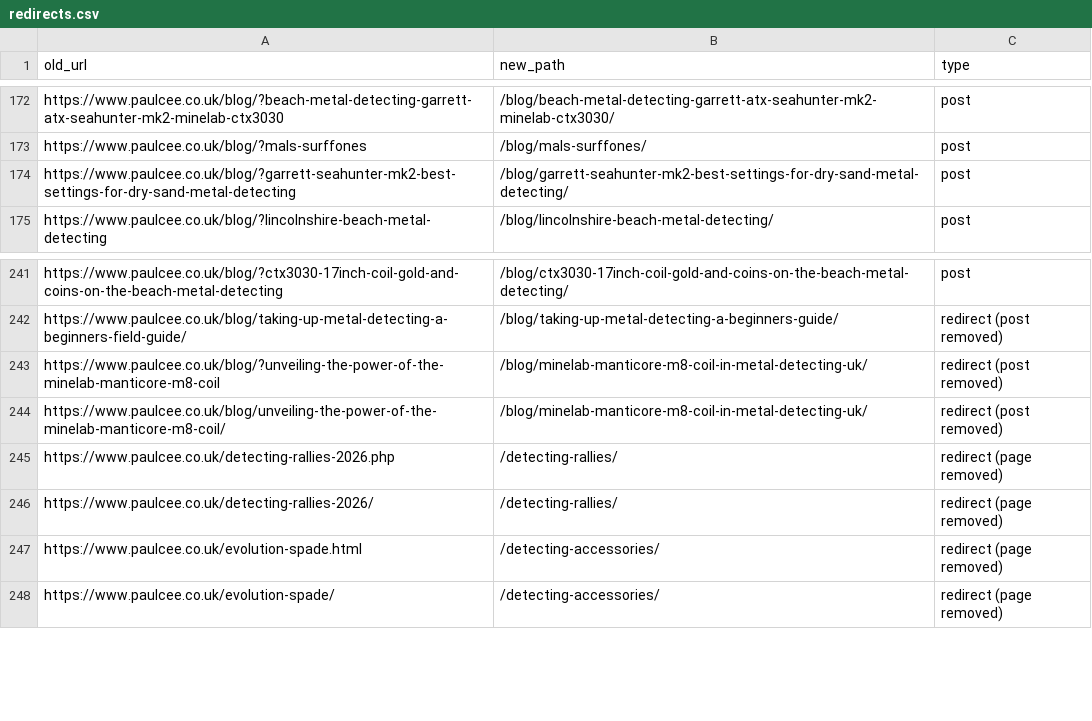
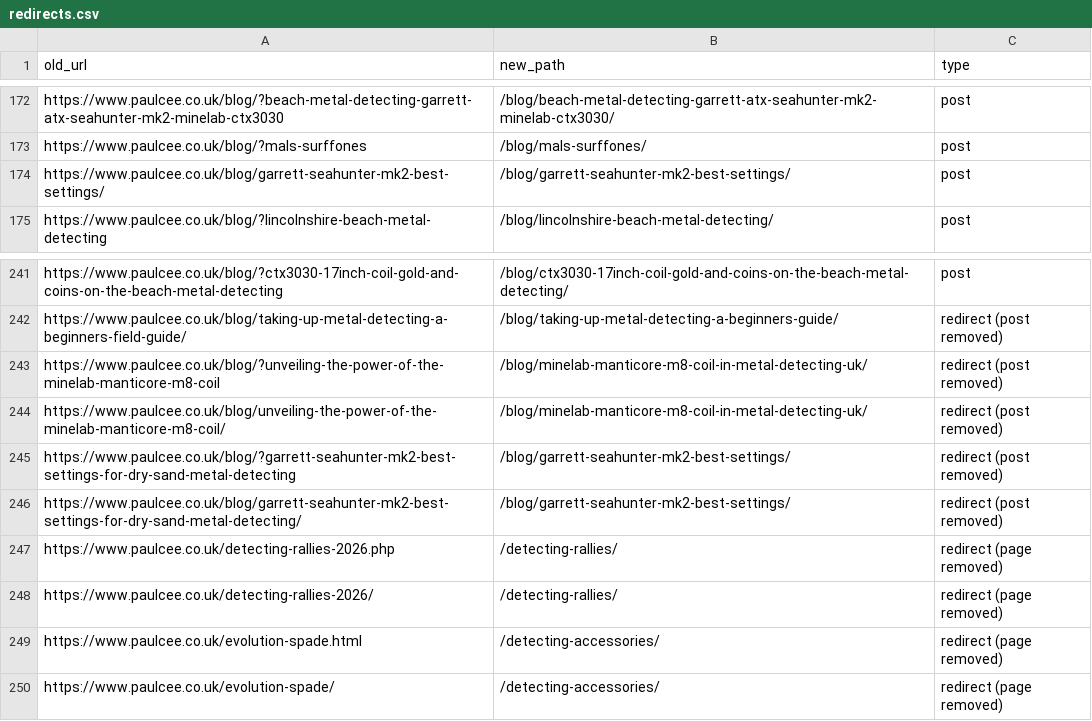
Before and after one commit to ved9871/paulcee-website, a CSV file: docs/redirects.csv, drawn as a sheet; only a part is shown, gaps mark what is left out.

```diff
--- a/docs/redirects.csv
+++ b/docs/redirects.csv
@@ -173,3 +173,3 @@
 "https://www.paulcee.co.uk/blog/?mals-surffones","/blog/mals-surffones/","post"
-"https://www.paulcee.co.uk/blog/?garrett-seahunter-mk2-best-settings-for-dry-sand-metal-detecting","/blog/garrett-seahunter-mk2-best-settings-for-dry-sand-metal-detecting/","post"
+"https://www.paulcee.co.uk/blog/garrett-seahunter-mk2-best-settings/","/blog/garrett-seahunter-mk2-best-settings/","post"
 "https://www.paulcee.co.uk/blog/?lincolnshire-beach-metal-detecting","/blog/lincolnshire-beach-metal-detecting/","post"
@@ -244,2 +244,4 @@
 "https://www.paulcee.co.uk/blog/unveiling-the-power-of-the-minelab-manticore-m8-coil/","/blog/minelab-manticore-m8-coil-in-metal-detecting-uk/","redirect (post removed)"
+"https://www.paulcee.co.uk/blog/?garrett-seahunter-mk2-best-settings-for-dry-sand-metal-detecting","/blog/garrett-seahunter-mk2-best-settings/","redirect (post removed)"
+"https://www.paulcee.co.uk/blog/garrett-seahunter-mk2-best-settings-for-dry-sand-metal-detecting/","/blog/garrett-seahunter-mk2-best-settings/","redirect (post removed)"
 "https://www.paulcee.co.uk/detecting-rallies-2026.php","/detecting-rallies/","redirect (page removed)"
```
Also changed, not shown: docs/crawfords-product-links.csv, docs/seo-inventory.csv, 8 other files.
